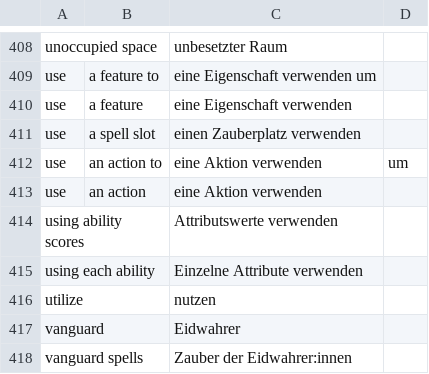
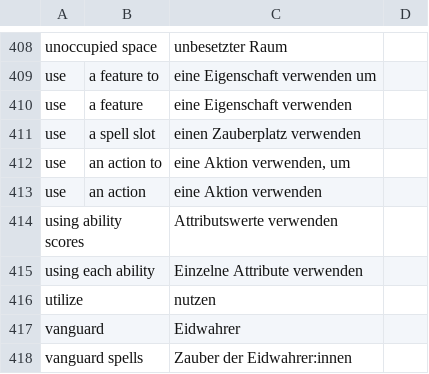
Before and after one commit to wyrmworkspublishing/free5e, a CSV file: de-DE/glossary.csv, drawn as a sheet; only a part is shown, gaps mark what is left out.

Commit message:
add comma to line 411 of glossary

```diff
--- a/de-DE/glossary.csv
+++ b/de-DE/glossary.csv
@@ -411,3 +411,3 @@ use,a feature,eine Eigenschaft verwenden
 use,a spell slot,einen Zauberplatz verwenden
-use,an action to,eine Aktion verwenden, um
+use,an action to,"eine Aktion verwenden, um"
 use,an action,eine Aktion verwenden
```
